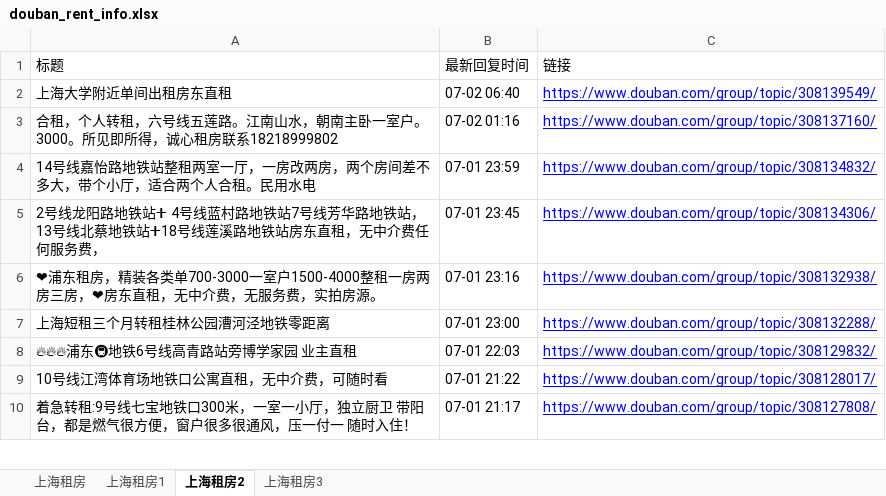
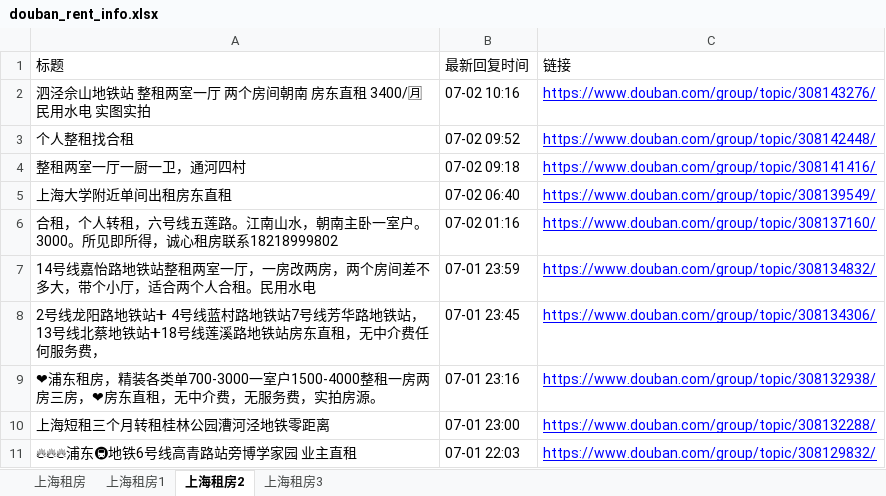
Before and after one commit to RyanShi0118/rent-info-crawler, an Excel workbook: douban_rent_info.xlsx, sheet 上海租房2, drawn as a sheet; only a part is shown; the shorter side is filled out with more unchanged rows; values as stored, in another font and other column widths than the file's, no borders; the diff names each change by its address in the sheet, - before the commit and + after, or states it on an @@ line.

```diff
--- a/douban_rent_info.xlsx (sheet 上海租房2)
+++ b/douban_rent_info.xlsx (sheet 上海租房2)
+row 2: 泗泾佘山地铁站 整租两室一厅 两个房间朝南 房东直租 3400/🈷民用水电 实图实拍 | 07-02 10:16 | https://www.douban.com/group/topic/308143276/
+row 3: 个人整租找合租 | 07-02 09:52 | https://www.douban.com/group/topic/308142448/
+row 4: 整租两室一厅一厨一卫，通河四村 | 07-02 09:18 | https://www.douban.com/group/topic/308141416/
```
Also changed, not shown: sheet 上海租房, sheet 上海租房1, sheet 上海租房3, filtered_rent_info.xlsx, 1 other file.
